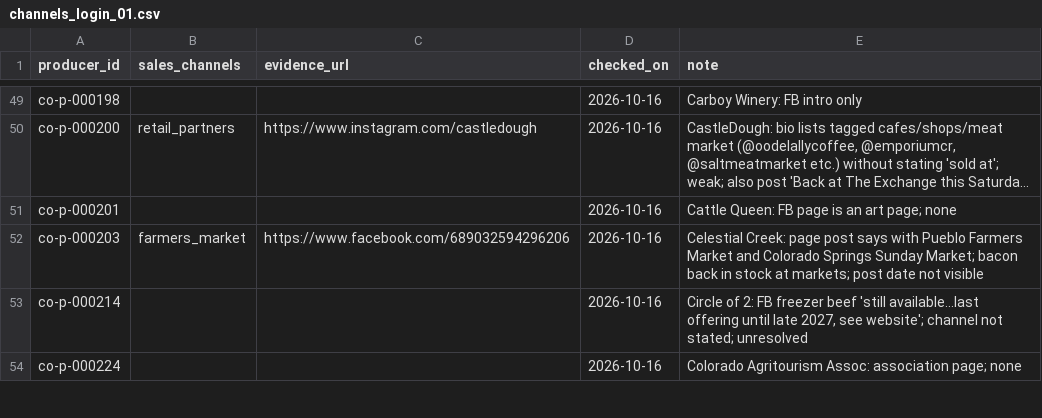
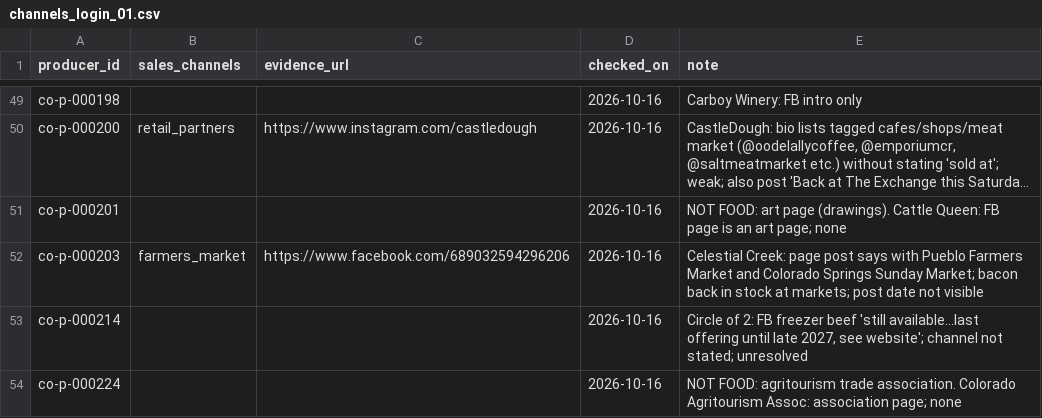
Before and after one commit to open-food-web/colorado-open-food-web, a CSV file: inputs/enrichment/channels_login_01.csv, drawn as a sheet; only a part is shown, gaps mark what is left out; long unchanged cells end in …; the diff covers the shown part only; the diff names each change by its address in the sheet, - before the commit and + after, or states it on an @@ line.

```diff
--- a/inputs/enrichment/channels_login_01.csv
+++ b/inputs/enrichment/channels_login_01.csv
-E51 (note): Cattle Queen:…
+E51 (note): NOT FOOD: art page (drawings). Cattle Queen:…
-E54 (note): Colorado Agritourism…
+E54 (note): NOT FOOD: agritourism trade association. Colorado Agritourism…
```
Also changed, not shown: 7 edited cells elsewhere in this file, inputs/enrichment/site_reads_login_01.csv.
